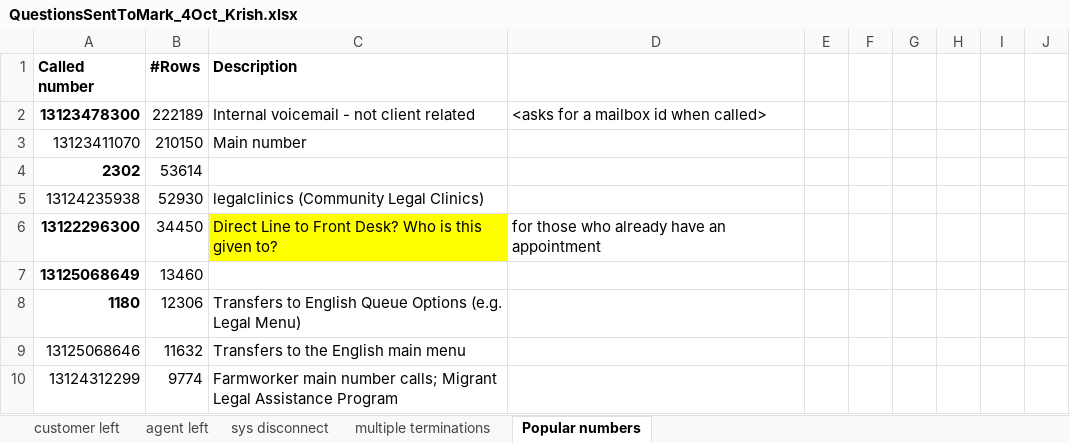
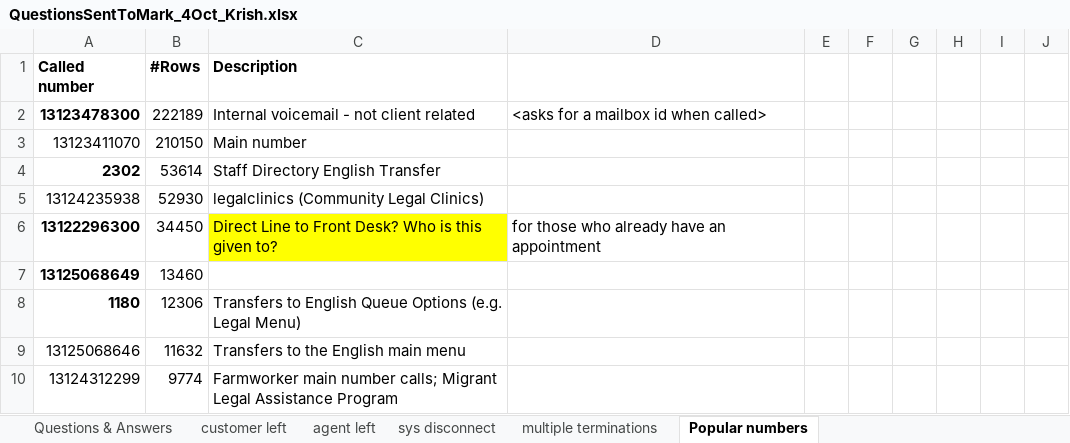
Before and after one commit to arvindkrishna87/STAT390_LegalAid_Fall2025, an Excel workbook: Excel files/Ad-hoc/QuestionsSentToMark_4Oct_Krish.xlsx, sheet Popular numbers, drawn as a sheet; only a part is shown; values as stored, in another font and other column widths than the file's, no borders; the diff names each change by its address in the sheet, - before the commit and + after, or states it on an @@ line.

```diff
--- a/Excel files/Ad-hoc/QuestionsSentToMark_4Oct_Krish.xlsx (sheet Popular numbers)
+++ b/Excel files/Ad-hoc/QuestionsSentToMark_4Oct_Krish.xlsx (sheet Popular numbers)
+sheet tab: Questions & Answers
-C4 (Description): (empty)
+C4 (Description): Staff Directory English Transfer
```
Also changed, not shown: 1 other file.
